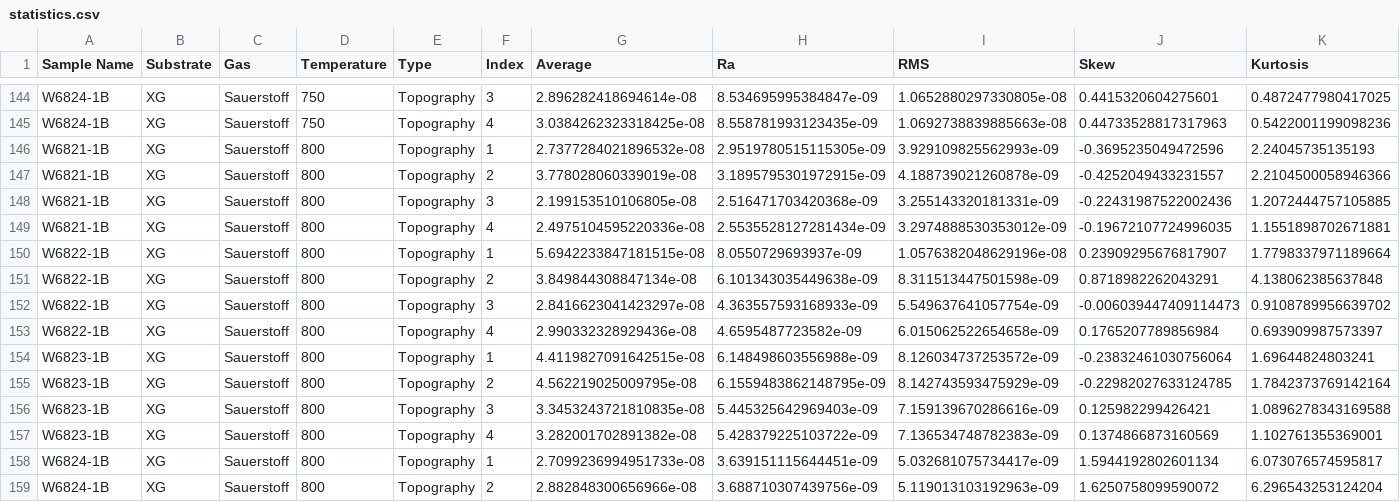
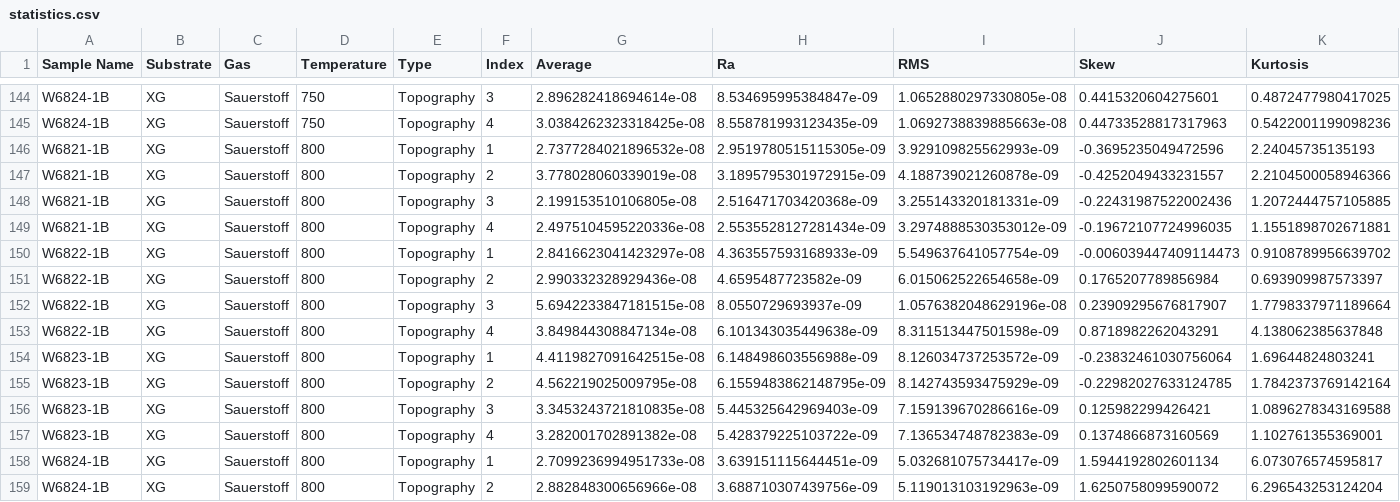
Before and after one commit to slegt/BachelorarbeitLatex, a CSV file: data/AFM/statistics.csv, drawn as a sheet; only a part is shown, gaps mark what is left out.

```diff
--- a/data/AFM/statistics.csv
+++ b/data/AFM/statistics.csv
@@ -149,6 +149,6 @@ W6821-1B,XG,Sauerstoff,800,Topography,3,2.199153510106805e-08,2.516471703420368e
 W6821-1B,XG,Sauerstoff,800,Topography,4,2.4975104595220336e-08,2.5535528127281434e-09,3.2974888530353012e-09,-0.19672107724996035,1.1551898702671881
-W6822-1B,XG,Sauerstoff,800,Topography,1,5.6942233847181515e-08,8.0550729693937e-09,1.0576382048629196e-08,0.23909295676817907,1.7798337971189664
-W6822-1B,XG,Sauerstoff,800,Topography,2,3.849844308847134e-08,6.101343035449638e-09,8.311513447501598e-09,0.8718982262043291,4.138062385637848
-W6822-1B,XG,Sauerstoff,800,Topography,3,2.8416623041423297e-08,4.363557593168933e-09,5.549637641057754e-09,-0.006039447409114473,0.9108789956639702
-W6822-1B,XG,Sauerstoff,800,Topography,4,2.990332328929436e-08,4.6595487723582e-09,6.015062522654658e-09,0.1765207789856984,0.693909987573397
+W6822-1B,XG,Sauerstoff,800,Topography,1,2.8416623041423297e-08,4.363557593168933e-09,5.549637641057754e-09,-0.006039447409114473,0.9108789956639702
+W6822-1B,XG,Sauerstoff,800,Topography,2,2.990332328929436e-08,4.6595487723582e-09,6.015062522654658e-09,0.1765207789856984,0.693909987573397
+W6822-1B,XG,Sauerstoff,800,Topography,3,5.6942233847181515e-08,8.0550729693937e-09,1.0576382048629196e-08,0.23909295676817907,1.7798337971189664
+W6822-1B,XG,Sauerstoff,800,Topography,4,3.849844308847134e-08,6.101343035449638e-09,8.311513447501598e-09,0.8718982262043291,4.138062385637848
 W6823-1B,XG,Sauerstoff,800,Topography,1,4.4119827091642515e-08,6.148498603556988e-09,8.126034737253572e-09,-0.23832461030756064,1.69644824803241
```
Also changed, not shown: 50 other files.
